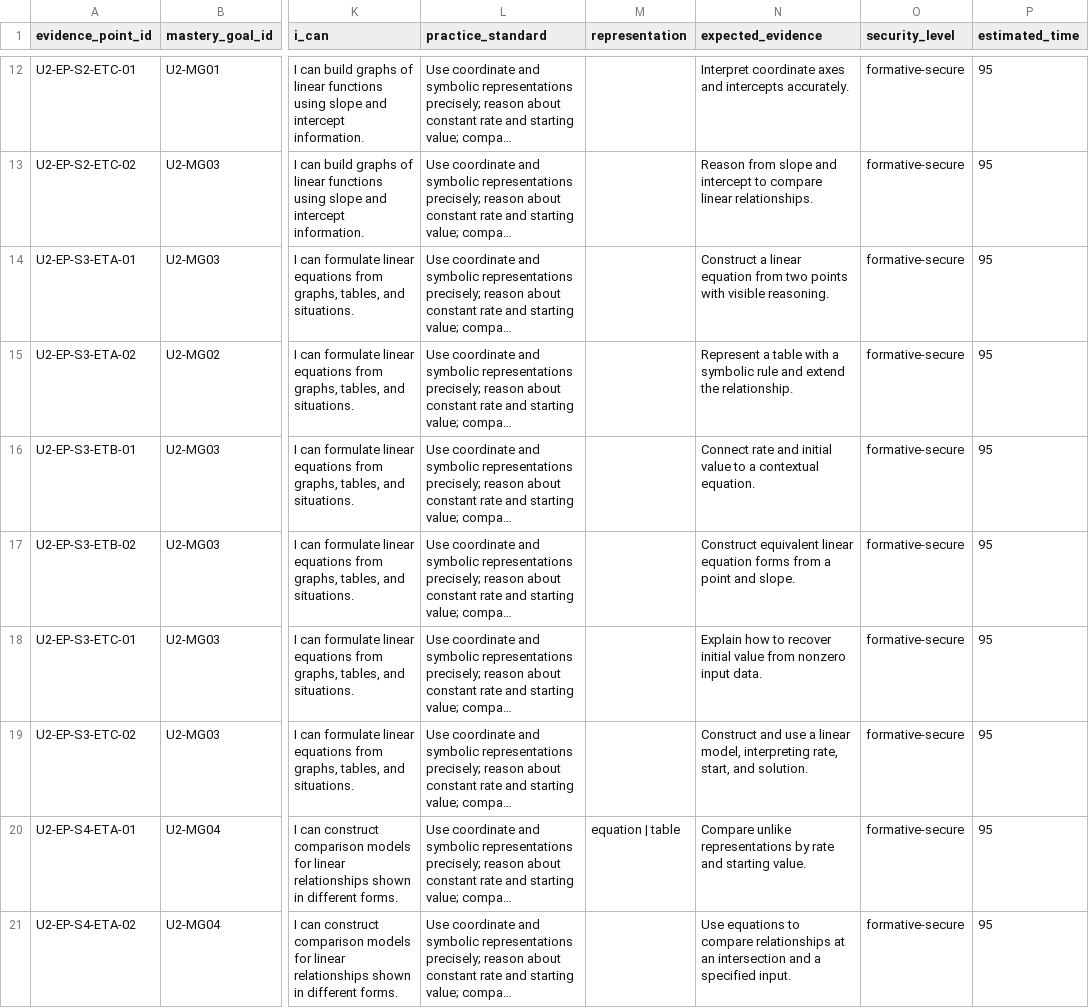
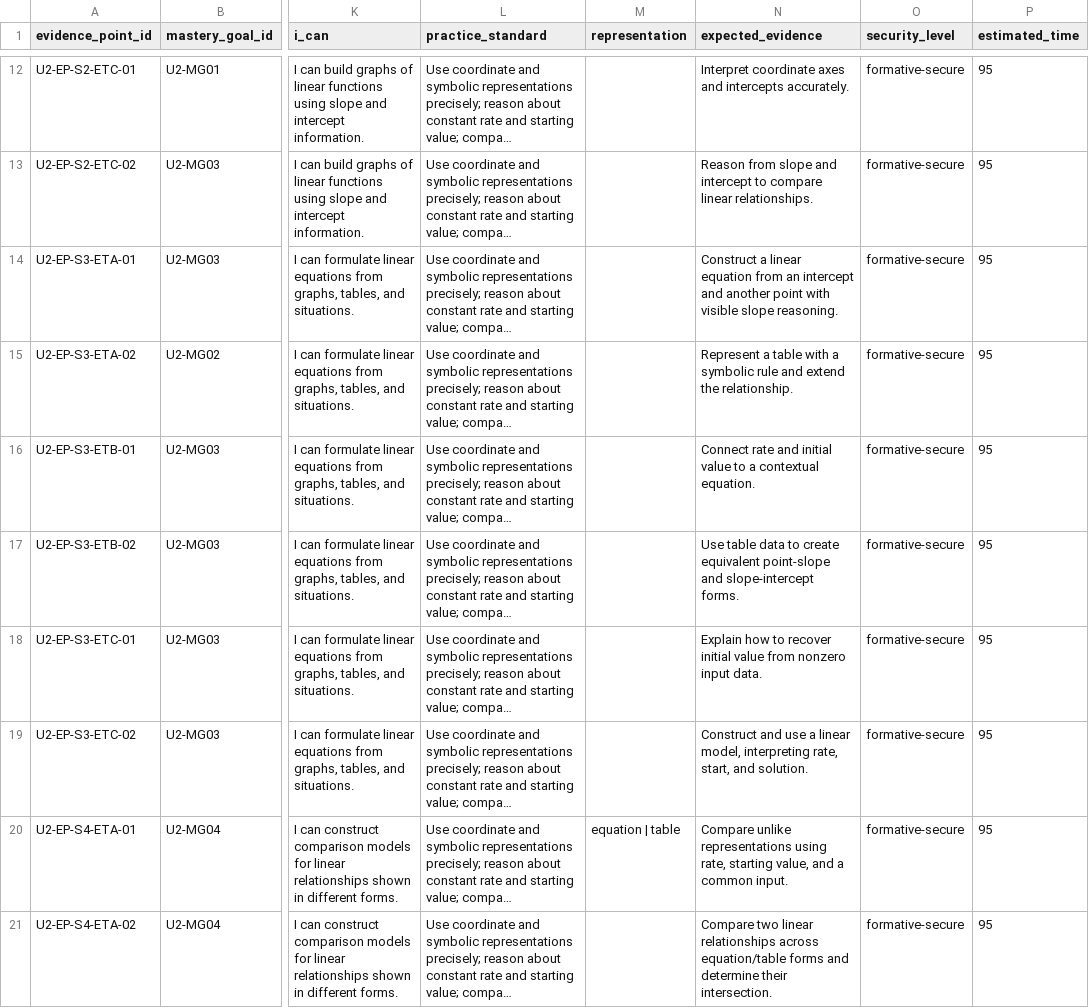
Before and after one commit to tnezki/algebra, a CSV file: banks/unit2/unit2_evidence_map.csv, drawn as a sheet; only a part is shown, gaps mark what is left out; long unchanged cells end in …; the diff covers the shown part only; the diff names each change by its address in the sheet, - before the commit and + after, or states it on an @@ line.

```diff
--- a/banks/unit2/unit2_evidence_map.csv
+++ b/banks/unit2/unit2_evidence_map.csv
-N14 (expected_evidence): …equation from two points with visible reasoning.
+N14 (expected_evidence): …equation from an intercept and another point with visible slope reasoning.
-N17 (expected_evidence): Construct equivalent linear equation forms from a point and slope.
+N17 (expected_evidence): Use table data to create equivalent point-slope and slope-intercept forms.
-N20 (expected_evidence): …unlike representations by rate and starting value.
+N20 (expected_evidence): …unlike representations using rate, starting value, and a common input.
-N21 (expected_evidence): Use equations to compare relationships at an intersection and a specified input.
+N21 (expected_evidence): Compare two linear relationships across equation/table forms and determine their intersection.
```
Also changed, not shown: 9 edited cells elsewhere in this file, banks/unit1/unit1_evidence_map.csv, banks/unit1/unit1_mapping.csv, 22 other files.
